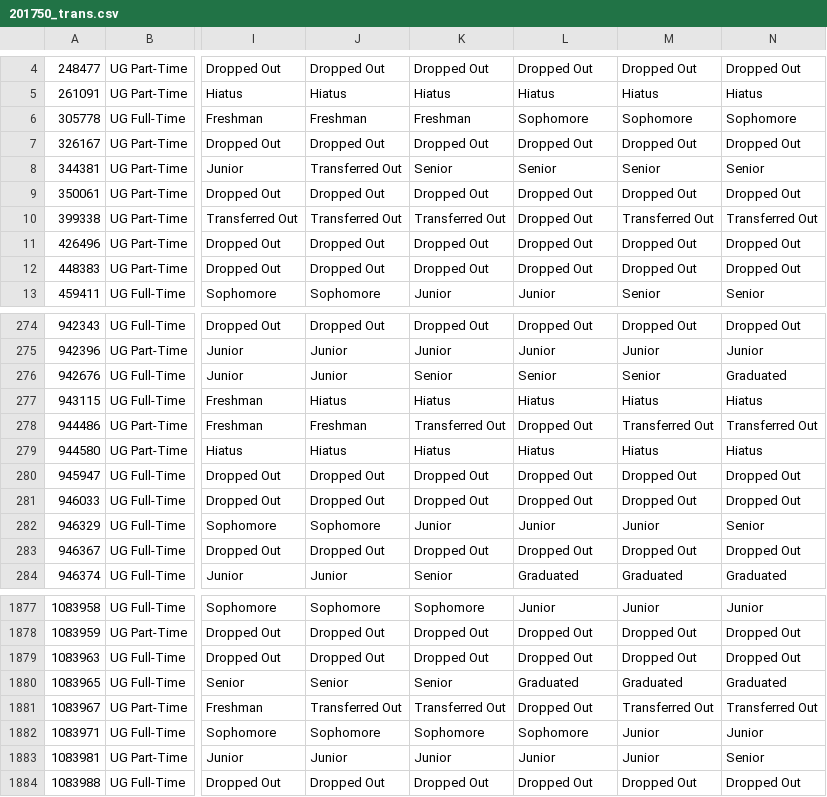
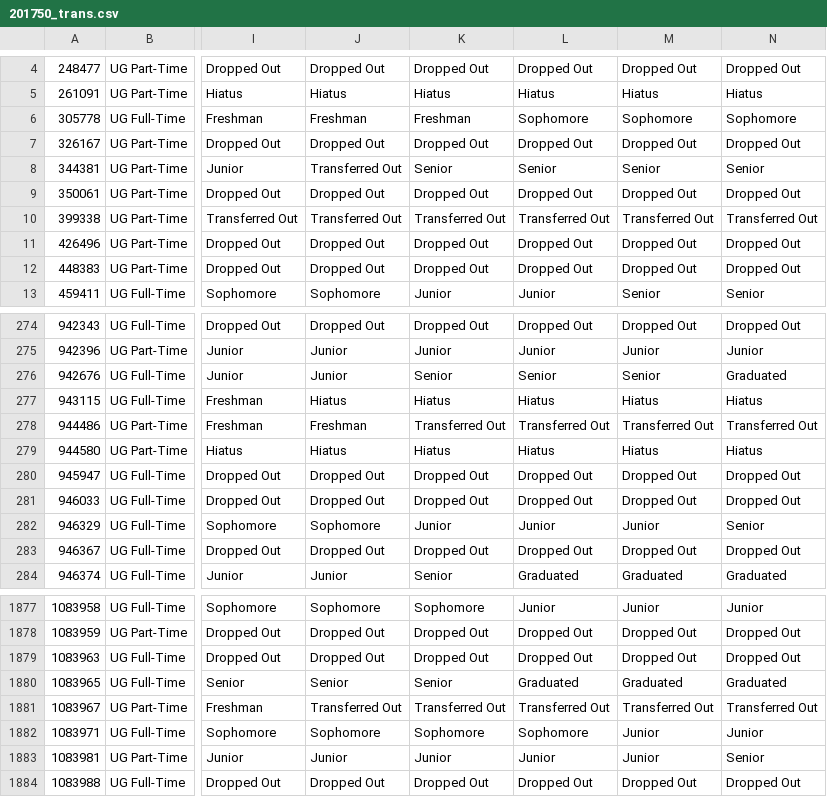
Before and after one commit to kelseygt/zig_zaggy_lives, a CSV file: data/201750_trans.csv, drawn as a sheet; only a part is shown, gaps mark what is left out; the diff names each change by its address in the sheet, - before the commit and + after, or states it on an @@ line.

```diff
--- a/data/201750_trans.csv
+++ b/data/201750_trans.csv
-L10: Dropped Out
+L10: Transferred Out
-L278: Dropped Out
+L278: Transferred Out
-L1881: Dropped Out
+L1881: Transferred Out
```
Also changed, not shown: data/201150_ftf.csv, data/201250_ftf.csv, 8 other files.
